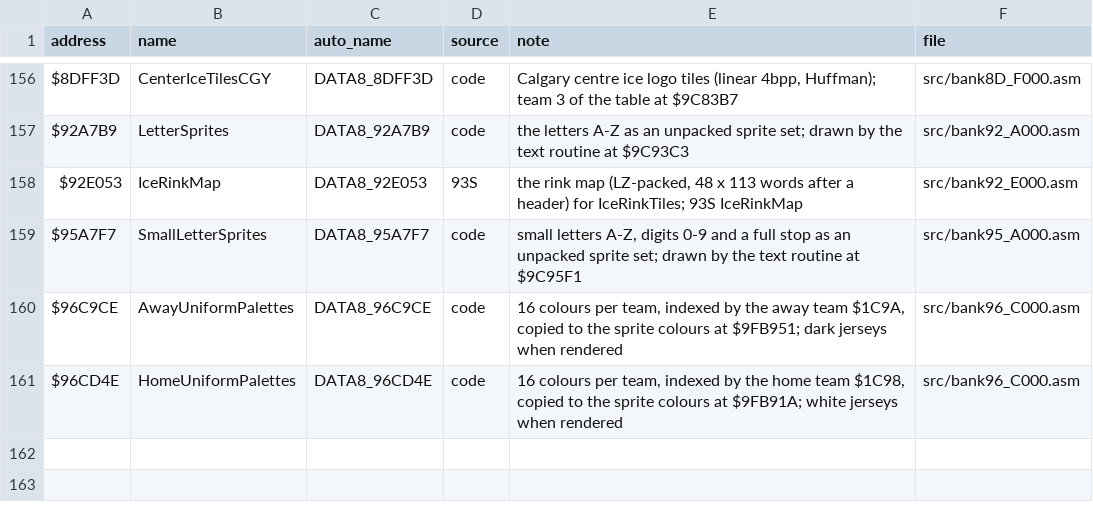
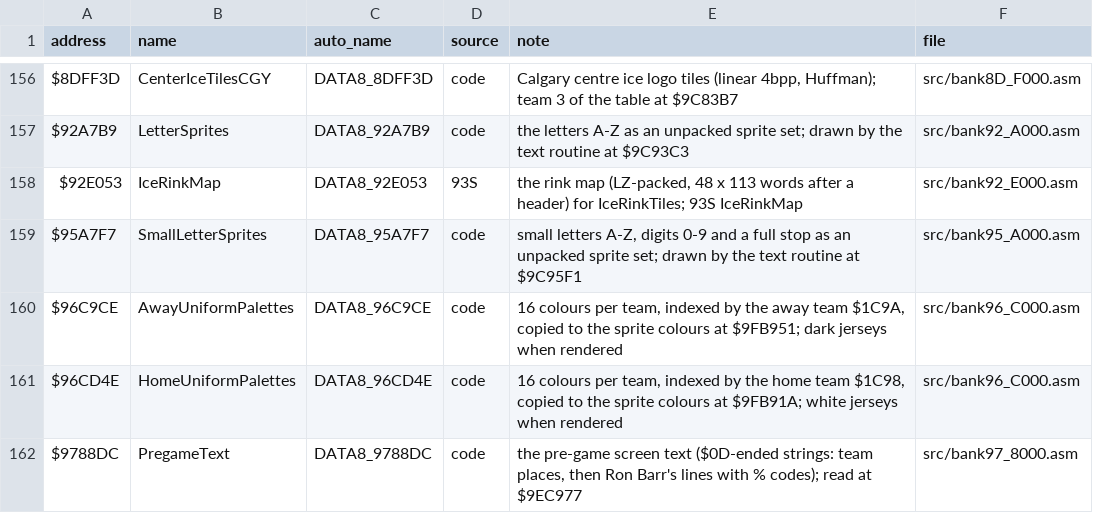
Before and after one commit to Mhopkinsinc/NHL94SNES, a CSV file: docs/name_map.csv, drawn as a sheet; only a part is shown, gaps mark what is left out.

```diff
--- a/docs/name_map.csv
+++ b/docs/name_map.csv
@@ -161 +161,2 @@ $96C9CE,AwayUniformPalettes,DATA8_96C9CE,code,"16 colours per team, indexed by t
 $96CD4E,HomeUniformPalettes,DATA8_96CD4E,code,"16 colours per team, indexed by the home team $1C98, copied to the sprite colours at $9FB91A; white jerseys when rendered",src/bank96_C000.asm
+$9788DC,PregameText,DATA8_9788DC,code,"the pre-game screen text ($0D-ended strings: team places, then Ron Barr's lines with % codes); read at $9EC977",src/bank97_8000.asm
```
